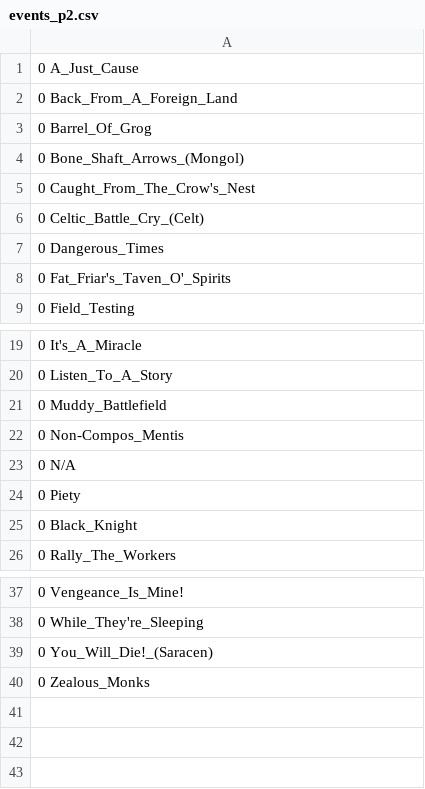
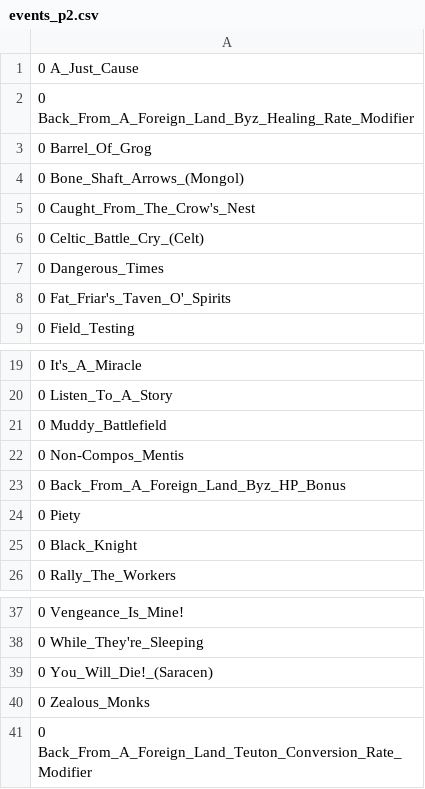
Before and after one commit to ProjectsKoryHasWorkedOn/2023-2024_AoE_II_Board_Game_Combat_Results_Calculator_Reworked, a CSV file: AoE2_Calculator-master/import/events_p2.csv, drawn as a sheet; only a part is shown, gaps mark what is left out.

```diff
--- a/AoE2_Calculator-master/import/events_p2.csv
+++ b/AoE2_Calculator-master/import/events_p2.csv
@@ -1,3 +1,3 @@
 0 A_Just_Cause
-0 Back_From_A_Foreign_Land
+0 Back_From_A_Foreign_Land_Byz_Healing_Rate_Modifier
 0 Barrel_Of_Grog
@@ -22,3 +22,3 @@
 0 Non-Compos_Mentis
-0 N/A
+0 Back_From_A_Foreign_Land_Byz_HP_Bonus
 0 Piety
@@ -40 +40,2 @@
 0 Zealous_Monks
+0 Back_From_A_Foreign_Land_Teuton_Conversion_Rate_Modifier
```
Also changed, not shown: AoE2_Calculator-master/import/events_p1.csv, 9 other files.
